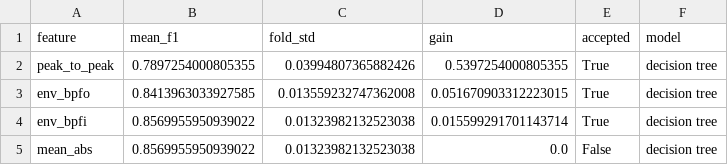
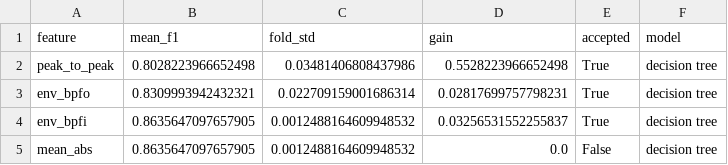
Before and after one commit to Divyanshu7799/Kalpvriksh_Project, a CSV file: docs/feature_engineering/feature_selection.csv, drawn as a sheet.

```diff
--- a/docs/feature_engineering/feature_selection.csv
+++ b/docs/feature_engineering/feature_selection.csv
@@ -1,5 +1,5 @@
 feature,mean_f1,fold_std,gain,accepted,model
-peak_to_peak,0.7897254000805355,0.03994807365882426,0.5397254000805355,True,decision tree
-env_bpfo,0.8413963033927585,0.013559232747362008,0.051670903312223015,True,decision tree
-env_bpfi,0.8569955950939022,0.01323982132523038,0.015599291701143714,True,decision tree
-mean_abs,0.8569955950939022,0.01323982132523038,0.0,False,decision tree
+peak_to_peak,0.8028223966652498,0.03481406808437986,0.5528223966652498,True,decision tree
+env_bpfo,0.8309993942432321,0.022709159001686314,0.02817699757798231,True,decision tree
+env_bpfi,0.8635647097657905,0.0012488164609948532,0.03256531552255837,True,decision tree
+mean_abs,0.8635647097657905,0.0012488164609948532,0.0,False,decision tree
```
Also changed, not shown: docs/feature_engineering/experiment_log.csv.
